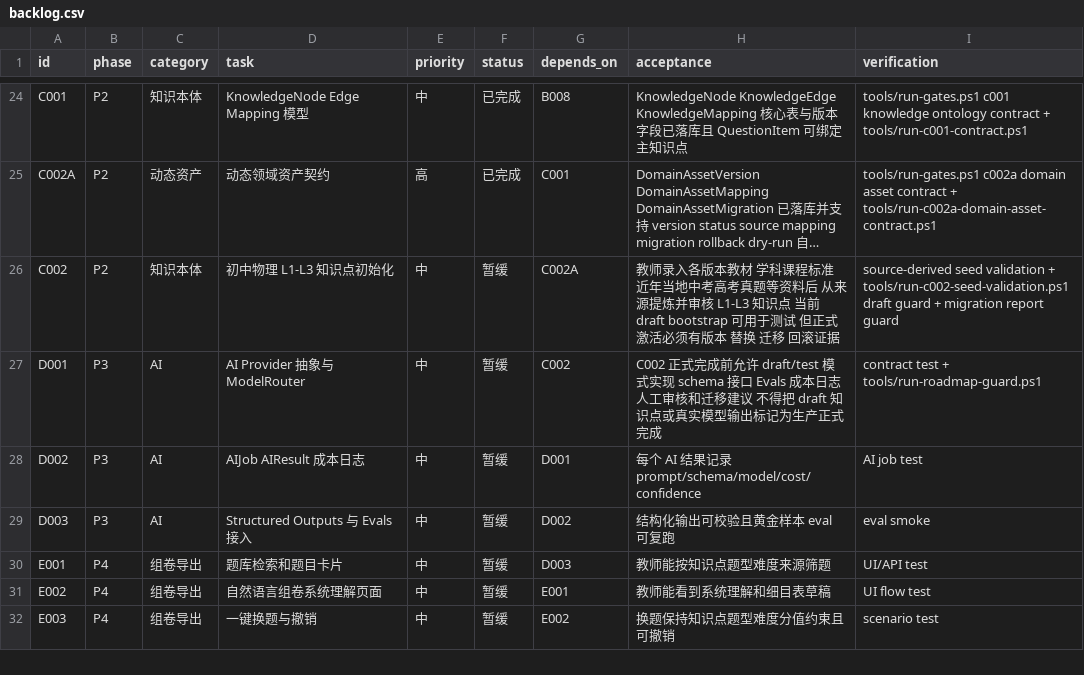
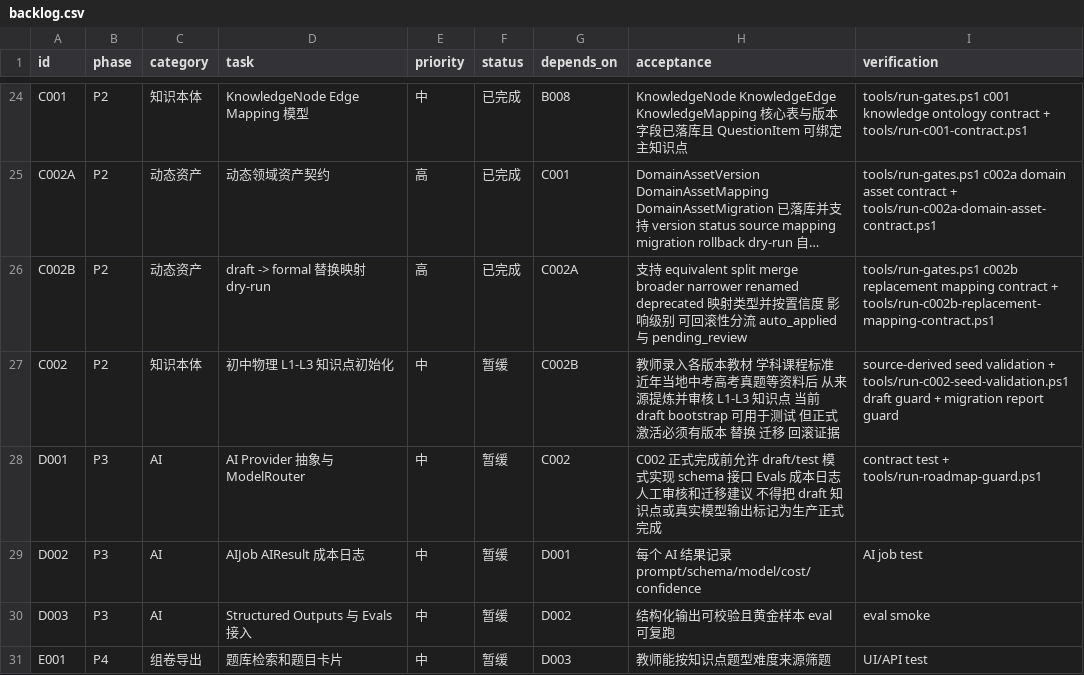
Before and after one commit to sciman-top/k12-question-graph, a CSV file: tasks/backlog.csv, drawn as a sheet; only a part is shown, gaps mark what is left out; the shorter side is filled out with more unchanged rows; long unchanged cells end in …; addresses are those after the commit; the diff names each change by its address in the sheet, - before the commit and + after, or states it on an @@ line.

Commit message:
Add draft formal mapping dry run

```diff
--- a/tasks/backlog.csv
+++ b/tasks/backlog.csv
+row 26: C002B | P2 | 动态资产 | draft -> formal 替换映射 dry-run | 高 | 已完成 | C002A | 支持 equivalent split merge broader narrower renamed deprecated 映射类型并按置信度 影响级别 可回滚性分流 auto_applied 与 pending_review | tools/run-gates.ps1 c002b replacement mapping contract + tools/run-c002b-replacement-mapping-contract.ps1
-G27 (depends_on): C002A
+G27 (depends_on): C002B
```
Also changed, not shown: 6 other files.
